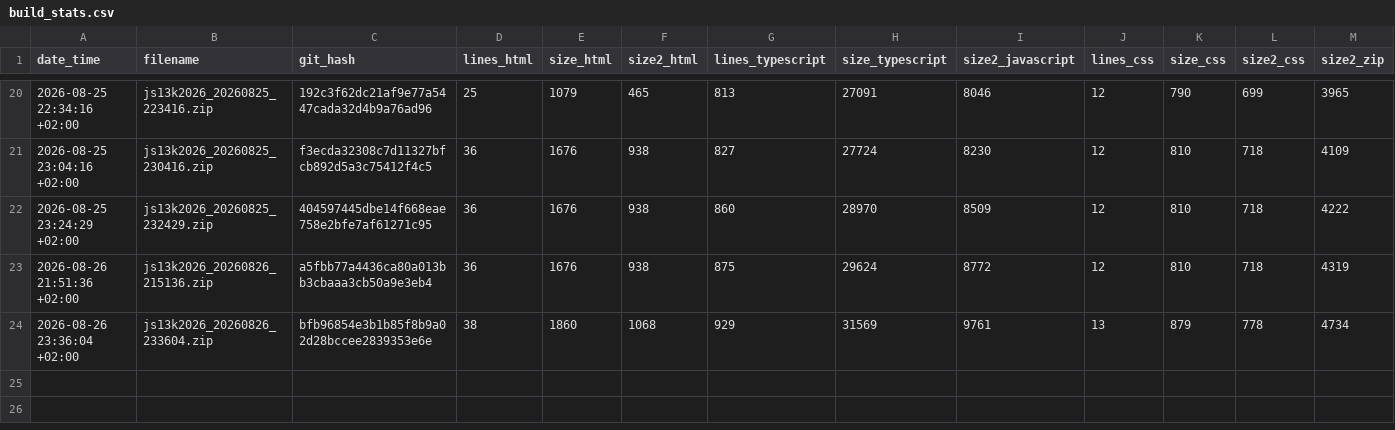
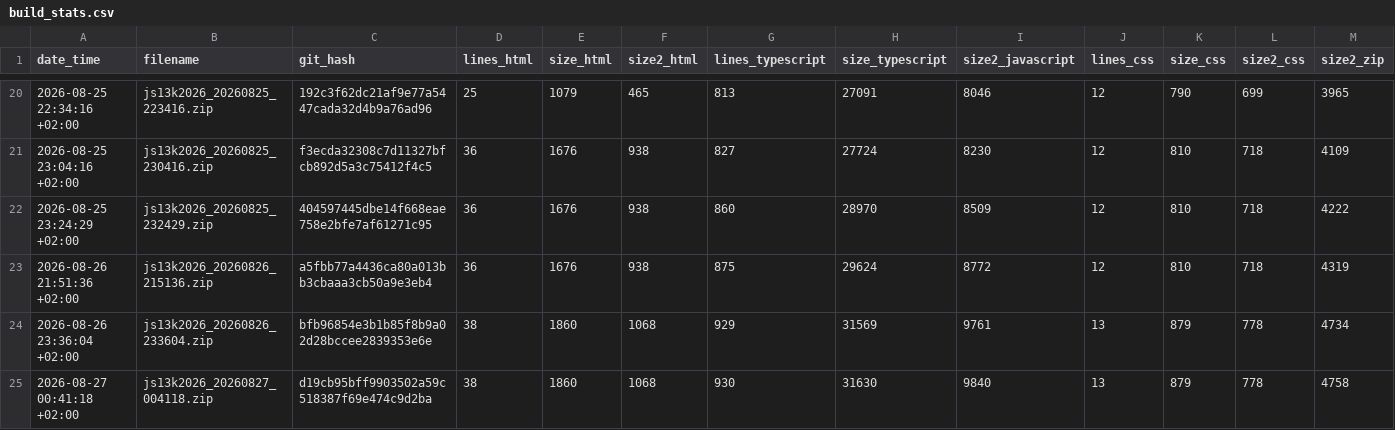
Before and after one commit to gheja/js13k2026, a CSV file: build_stats.csv, drawn as a sheet; only a part is shown, gaps mark what is left out; rows hold the shown columns only; the diff names each change by its address in the sheet, - before the commit and + after, or states it on an @@ line.

Commit message:
Updated build_stats.csv

```diff
--- a/build_stats.csv
+++ b/build_stats.csv
+row 25: 2026-08-27 00:41:18 +02:00 | js13k2026_20260827_004118.zip | d19cb95bff9903502a59c518387f69e474c9d2ba | 38 | 1860 | 1068 | 930 | 31630 | 9840 | 13 | 879 | 778 | 4758
```
